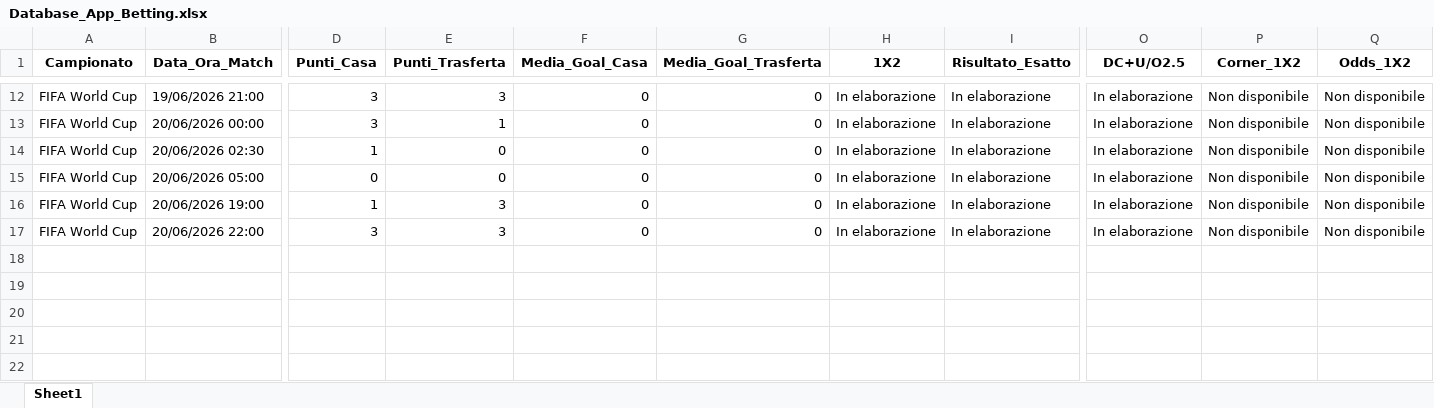
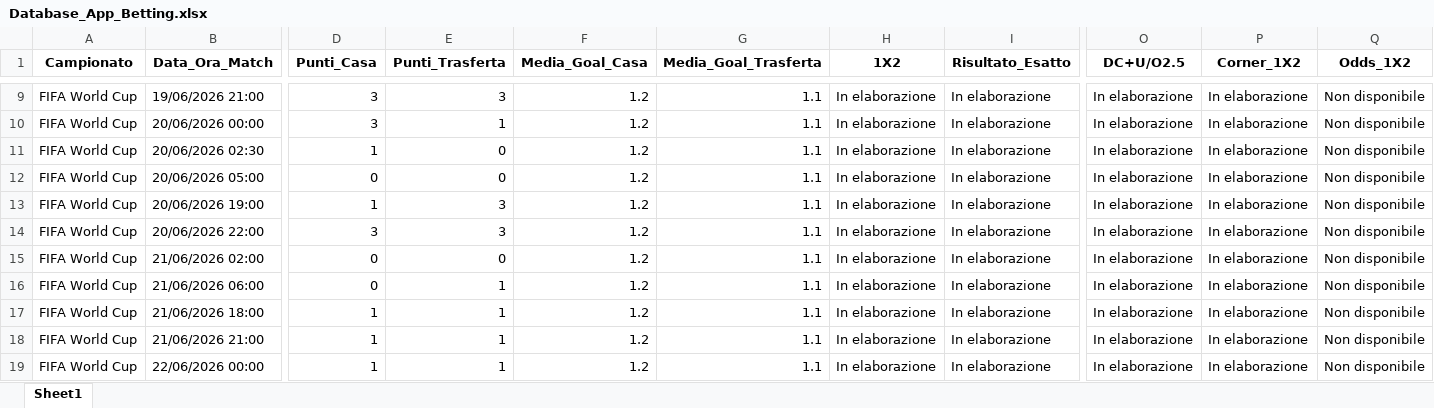
Before and after one commit to CodeMV26/app-betting-codice, an Excel workbook: Database_App_Betting.xlsx, sheet Sheet1, drawn as a sheet; only a part is shown, gaps mark what is left out; values as stored, in another font and other column widths than the file's, no borders; addresses are those after the commit; rows hold the shown columns only; the diff covers the shown part only; the diff names each change by its address in the sheet, - before the commit and + after, or states it on an @@ line.

```diff
--- a/Database_App_Betting.xlsx (sheet Sheet1)
+++ b/Database_App_Betting.xlsx (sheet Sheet1)
-F9:F14 (Media_Goal_Casa): 0
+F9:F14 (Media_Goal_Casa): 1.2
-G9:G14 (Media_Goal_Trasferta): 0
+G9:G14 (Media_Goal_Trasferta): 1.1
-P9:P14 (Corner_1X2): Non disponibile
+P9:P14 (Corner_1X2): In elaborazione
+row 15: FIFA World Cup | 21/06/2026 02:00 | 0 | 0 | 1.2 | 1.1 | In elaborazione | In elaborazione | In elaborazione | In elaborazione | Non disponibile
+row 16: FIFA World Cup | 21/06/2026 06:00 | 0 | 1 | 1.2 | 1.1 | In elaborazione | In elaborazione | In elaborazione | In elaborazione | Non disponibile
+row 17: FIFA World Cup | 21/06/2026 18:00 | 1 | 1 | 1.2 | 1.1 | In elaborazione | In elaborazione | In elaborazione | In elaborazione | Non disponibile
+row 18: FIFA World Cup | 21/06/2026 21:00 | 1 | 1 | 1.2 | 1.1 | In elaborazione | In elaborazione | In elaborazione | In elaborazione | Non disponibile
+row 19: FIFA World Cup | 22/06/2026 00:00 | 1 | 1 | 1.2 | 1.1 | In elaborazione | In elaborazione | In elaborazione | In elaborazione | Non disponibile
```
Also changed, not shown: 3 removed rows and 21 edited cells elsewhere in this sheet, Pronostici_App_Betting.xlsx.
